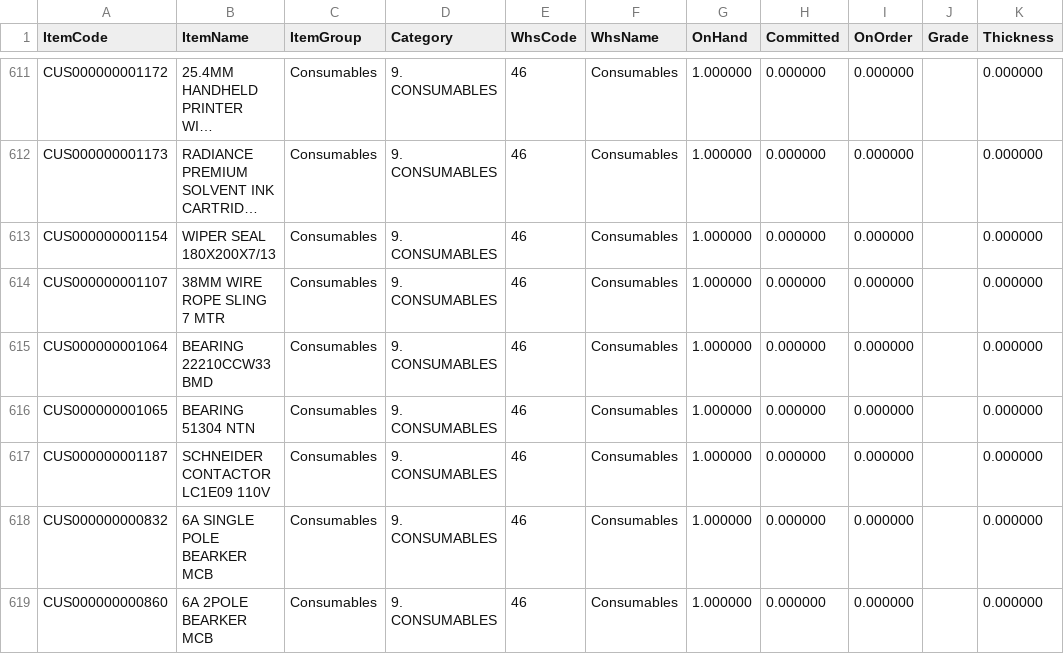
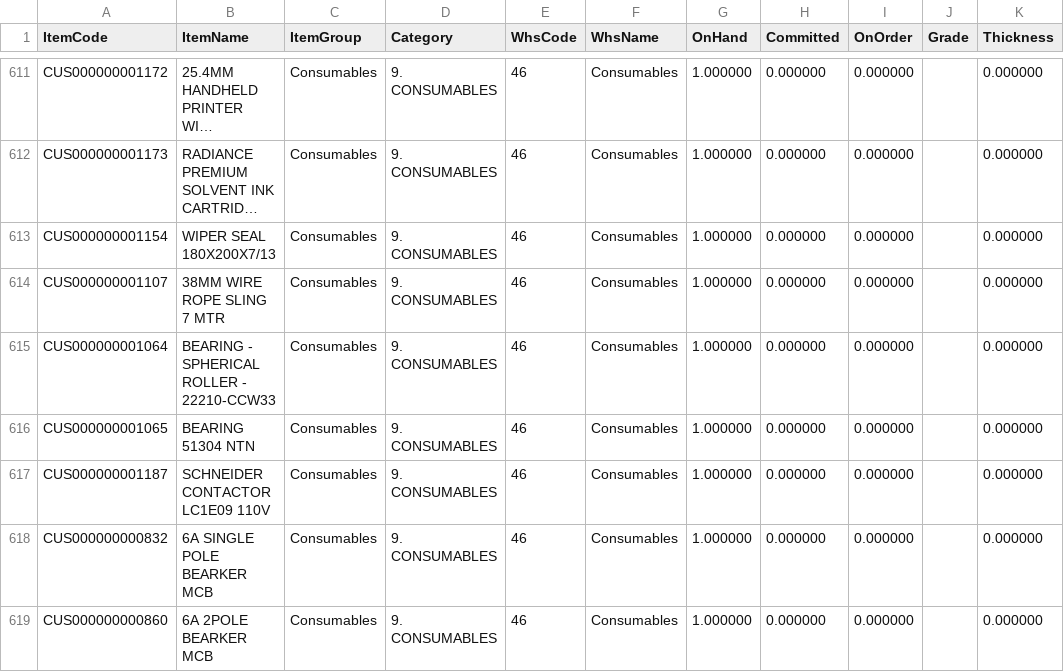
Before and after one commit to BSC23609/bsc-stock-data, a CSV file: mis_stock.csv, drawn as a sheet; only a part is shown, gaps mark what is left out; long unchanged cells end in …; the diff covers the shown part only; the diff names each change by its address in the sheet, - before the commit and + after, or states it on an @@ line.

Commit message:
stock refresh 2026-11-14 16:00

```diff
--- a/mis_stock.csv
+++ b/mis_stock.csv
-B615 (ItemName): BEARING 22210CCW33 BMD
+B615 (ItemName): BEARING - SPHERICAL ROLLER - 22210-CCW33
```
Also changed, not shown: 5 added rows, 5 removed rows, 6 moved rows and 1 edited cell elsewhere in this file, plates.csv, 3 other files.
